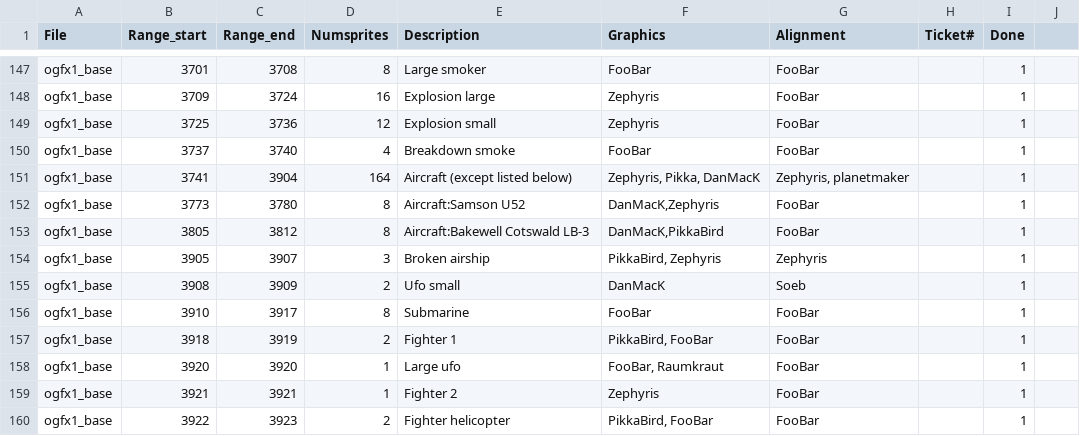
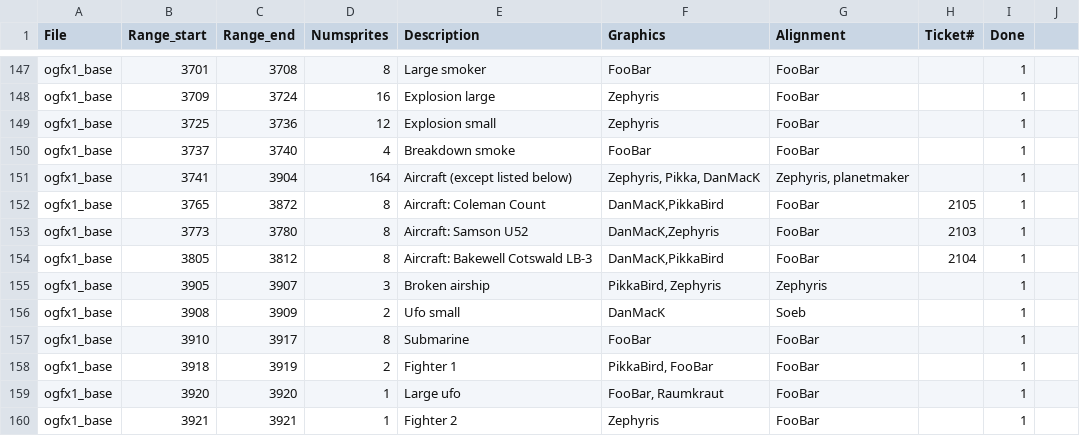
Before and after one commit to OpenTTD/OpenGFX, a CSV file: docs/authoroverview.csv, drawn as a sheet; only a part is shown, gaps mark what is left out; the shorter side is filled out with more unchanged rows.

Commit message:
Feature (closes #2105): revised Coleman Count airplane (DanMacK)

```diff
--- a/docs/authoroverview.csv
+++ b/docs/authoroverview.csv
@@ -151,4 +151,5 @@ ogfx1_base;3737;3740;4;Breakdown smoke;FooBar;FooBar;;1
 ogfx1_base;3741;3904;164;Aircraft (except listed below);Zephyris, Pikka, DanMacK;Zephyris, planetmaker;;1
-ogfx1_base;3773;3780;8;Aircraft:Samson U52;DanMacK,Zephyris;FooBar;;1
-ogfx1_base;3805;3812;8;Aircraft:Bakewell Cotswald LB-3;DanMacK,PikkaBird;FooBar;;1
+ogfx1_base;3765;3872;8;Aircraft: Coleman Count;DanMacK,PikkaBird;FooBar;2105;1
+ogfx1_base;3773;3780;8;Aircraft: Samson U52;DanMacK,Zephyris;FooBar;2103;1
+ogfx1_base;3805;3812;8;Aircraft: Bakewell Cotswald LB-3;DanMacK,PikkaBird;FooBar;2104;1
 ogfx1_base;3905;3907;3;Broken airship;PikkaBird, Zephyris;Zephyris;;1
```
Also changed, not shown: 3 other files.
